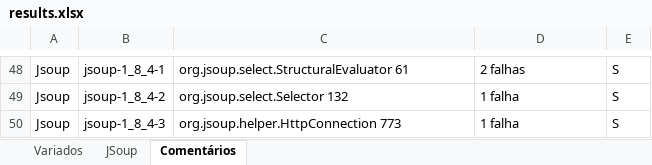
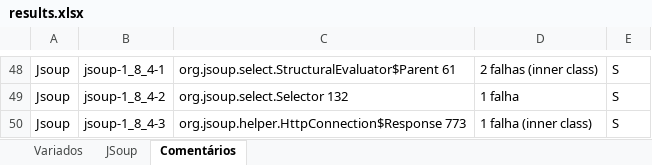
Before and after one commit to saeg/experiments, an Excel workbook: results.xlsx, sheet Comentários, drawn as a sheet; only a part is shown, gaps mark what is left out; values as stored, in another font and other column widths than the file's, no borders; table styles not drawn; the diff covers the shown part only; the diff names each change by its address in the sheet, - before the commit and + after, or states it on an @@ line.

```diff
--- a/results.xlsx (sheet Comentários)
+++ b/results.xlsx (sheet Comentários)
-C48: org.jsoup.select.StructuralEvaluator 61
+C48: org.jsoup.select.StructuralEvaluator$Parent 61
-D48: 2 falhas
+D48: 2 falhas (inner class)
-C50: org.jsoup.helper.HttpConnection 773
+C50: org.jsoup.helper.HttpConnection$Response 773
-D50: 1 falha
+D50: 1 falha (inner class)
```
Also changed, not shown: 29 edited cells elsewhere in this sheet, sheet JSoup.
